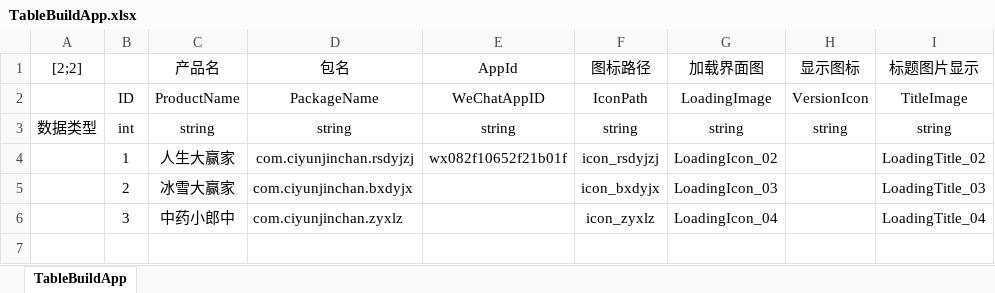
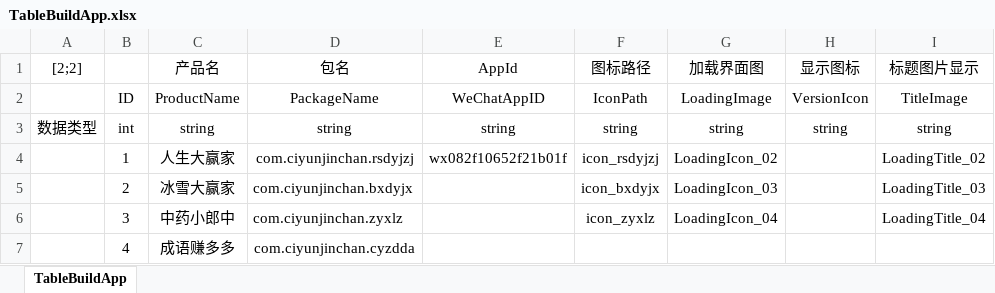
Before and after one commit to Shyf258/AnswerGame, an Excel workbook: Client/Table/TableBuildApp.xlsx, sheet TableBuildApp, drawn as a sheet; values as stored, in another font and other column widths than the file's, no borders; the diff names each change by its address in the sheet, - before the commit and + after, or states it on an @@ line.

```diff
--- a/Client/Table/TableBuildApp.xlsx (sheet TableBuildApp)
+++ b/Client/Table/TableBuildApp.xlsx (sheet TableBuildApp)
+row 7:  | 4 | 成语赚多多 | com.ciyunjinchan.cyzdda
```
Also changed, not shown: 1 other file.
